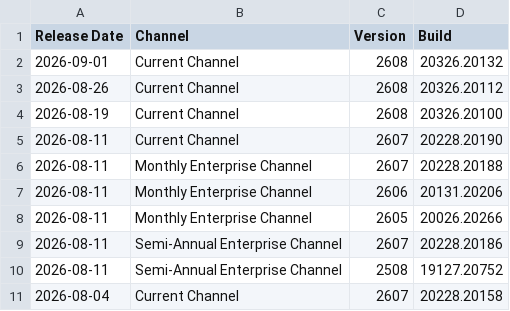
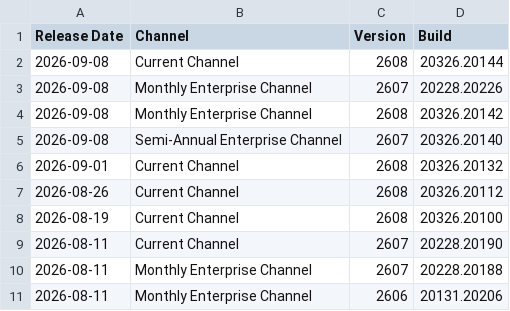
Before and after one commit to alexverboon/Feeds, a CSV file: data/office_update_history_2018-present.csv, drawn as a sheet; only a part is shown; the shorter side is filled out with more unchanged rows.

```diff
--- a/data/office_update_history_2018-present.csv
+++ b/data/office_update_history_2018-present.csv
@@ -1,2 +1,6 @@
 Release Date,Channel,Version,Build
+2026-09-08,Current Channel,2608,20326.20144
+2026-09-08,Monthly Enterprise Channel,2607,20228.20226
+2026-09-08,Monthly Enterprise Channel,2608,20326.20142
+2026-09-08,Semi-Annual Enterprise Channel,2607,20326.20140
 2026-09-01,Current Channel,2608,20326.20132
```
